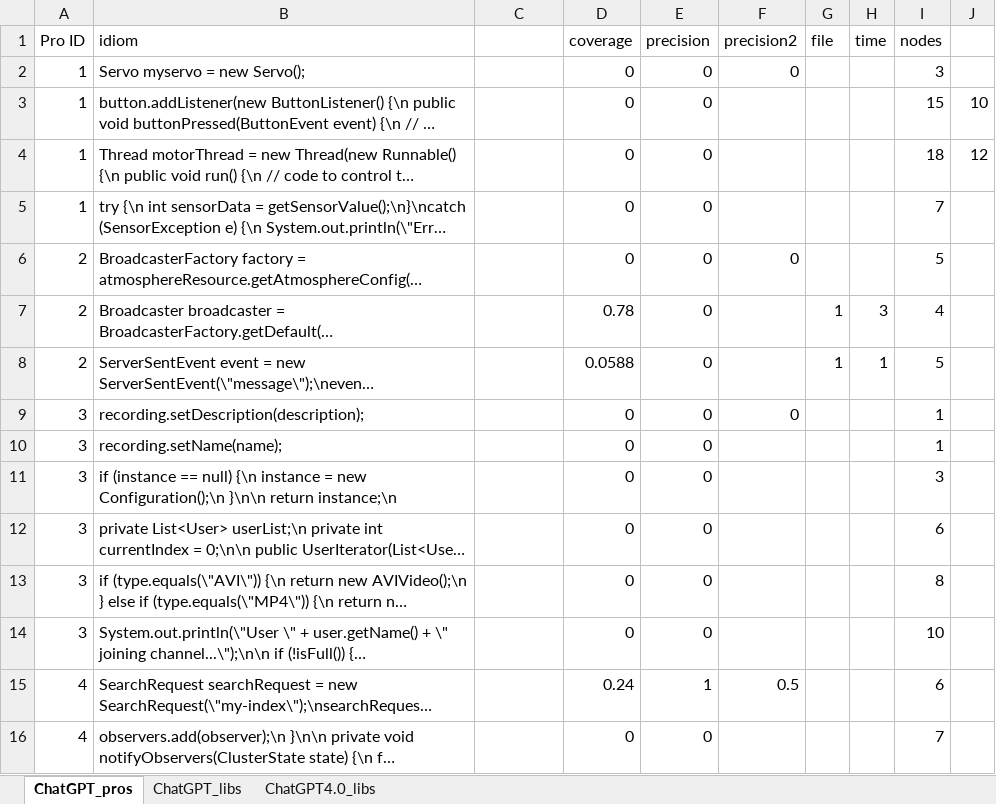
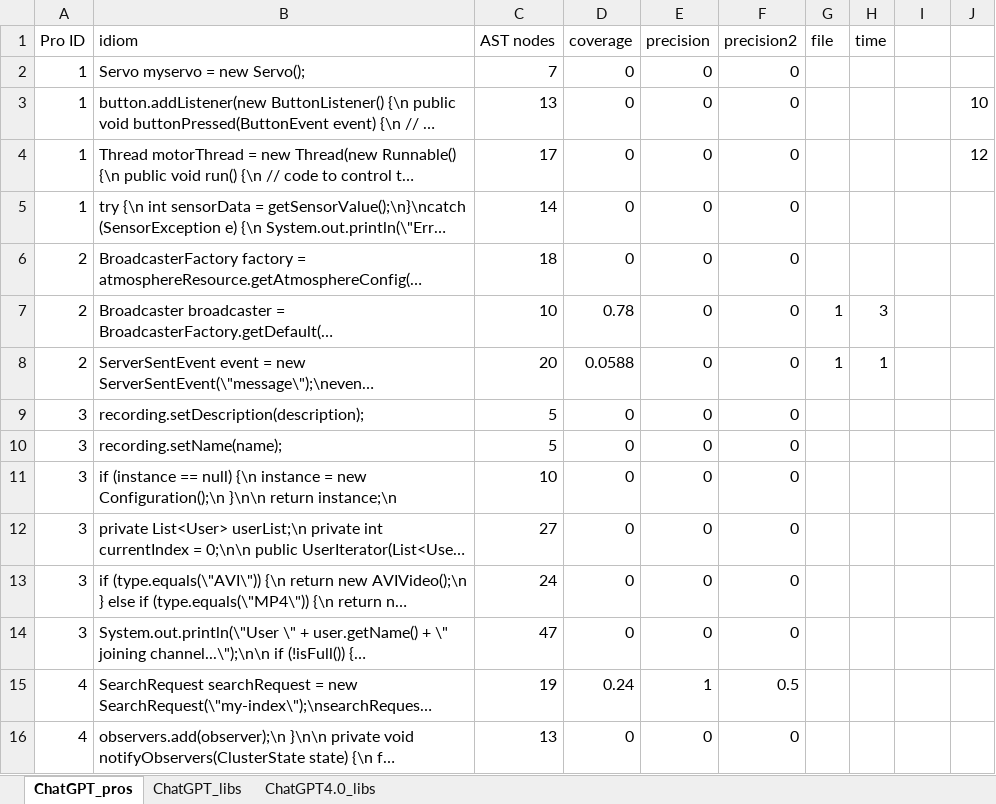
Before and after one commit to Yanming-Yang/idioMine, an Excel workbook: ChatGPT_results/ChatGPT_result.xlsx, sheet ChatGPT_pros, drawn as a sheet; only a part is shown; long unchanged cells end in …; values as stored, in another font and other column widths than the file's, no borders; the diff covers the shown part only; the diff names each change by its address in the sheet, - before the commit and + after, or states it on an @@ line.

```diff
--- a/ChatGPT_results/ChatGPT_result.xlsx (sheet ChatGPT_pros)
+++ b/ChatGPT_results/ChatGPT_result.xlsx (sheet ChatGPT_pros)
-C1: (empty)
+C1: AST nodes
-I1: nodes
+I1: (empty)
-C2 (AST nodes): (empty)
+C2 (AST nodes): 7
-I2: 3
+I2: (empty)
-C3 (AST nodes): (empty)
+C3 (AST nodes): 13
-F3:F5 (precision2): (empty)
+F3:F5 (precision2): 0
-I3: 15
+I3: (empty)
-C4 (AST nodes): (empty)
+C4 (AST nodes): 17
-I4: 18
+I4: (empty)
-C5 (AST nodes): (empty)
+C5 (AST nodes): 14
-I5: 7
+I5: (empty)
-C6 (AST nodes): (empty)
+C6 (AST nodes): 18
-I6: 5
+I6: (empty)
-C7 (AST nodes): (empty)
+C7 (AST nodes): 10
-F7:F8 (precision2): (empty)
+F7:F8 (precision2): 0
-I7: 4
+I7: (empty)
-C8 (AST nodes): (empty)
+C8 (AST nodes): 20
-I8: 5
+I8: (empty)
-C9:C10 (AST nodes): (empty)
+C9:C10 (AST nodes): 5
-I9:I10: 1
+I9:I10: (empty)
-F10:F14 (precision2): (empty)
+F10:F14 (precision2): 0
-C11 (AST nodes): (empty)
+C11 (AST nodes): 10
-I11: 3
+I11: (empty)
-C12 (AST nodes): (empty)
+C12 (AST nodes): 27
-I12: 6
+I12: (empty)
-C13 (AST nodes): (empty)
+C13 (AST nodes): 24
-I13: 8
+I13: (empty)
-C14 (AST nodes): (empty)
+C14 (AST nodes): 47
-I14: 10
+I14: (empty)
-C15 (AST nodes): (empty)
+C15 (AST nodes): 19
-I15: 6
+I15: (empty)
-C16 (AST nodes): (empty)
+C16 (AST nodes): 13
-F16 (precision2): (empty)
+F16 (precision2): 0
-I16: 7
+I16: (empty)
```
Also changed, not shown: 2 added rows, 2 removed rows and 91 edited cells elsewhere in this sheet, 1 other file.
